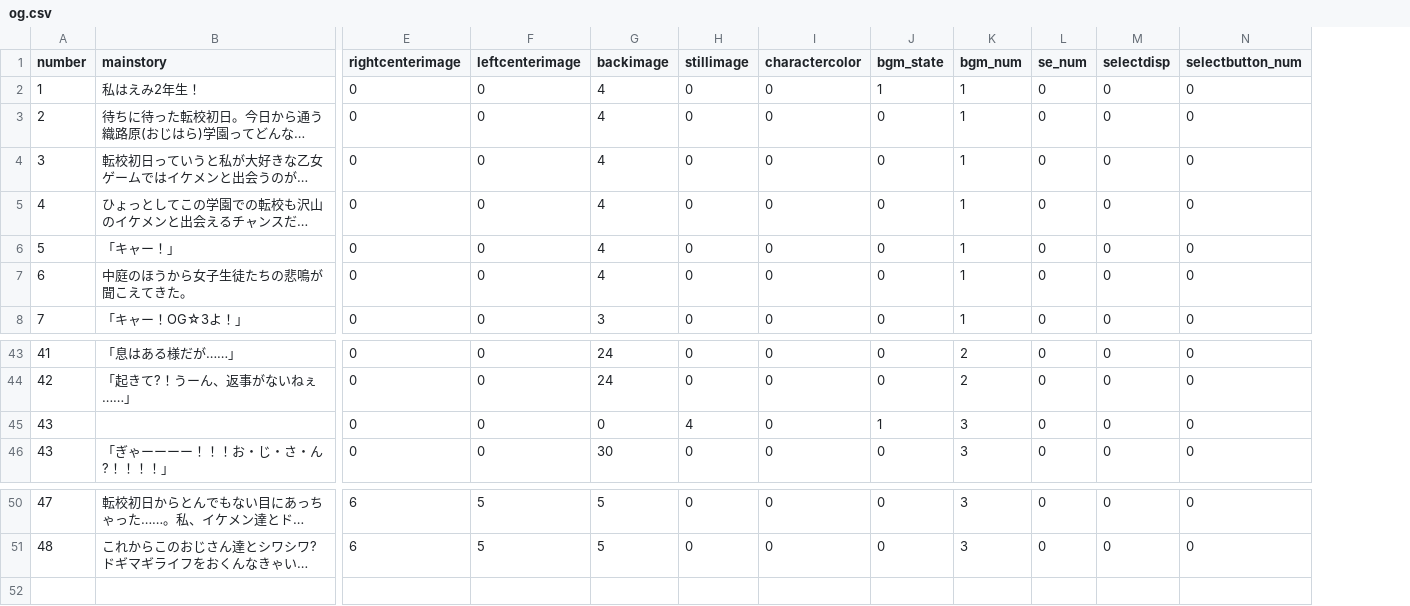
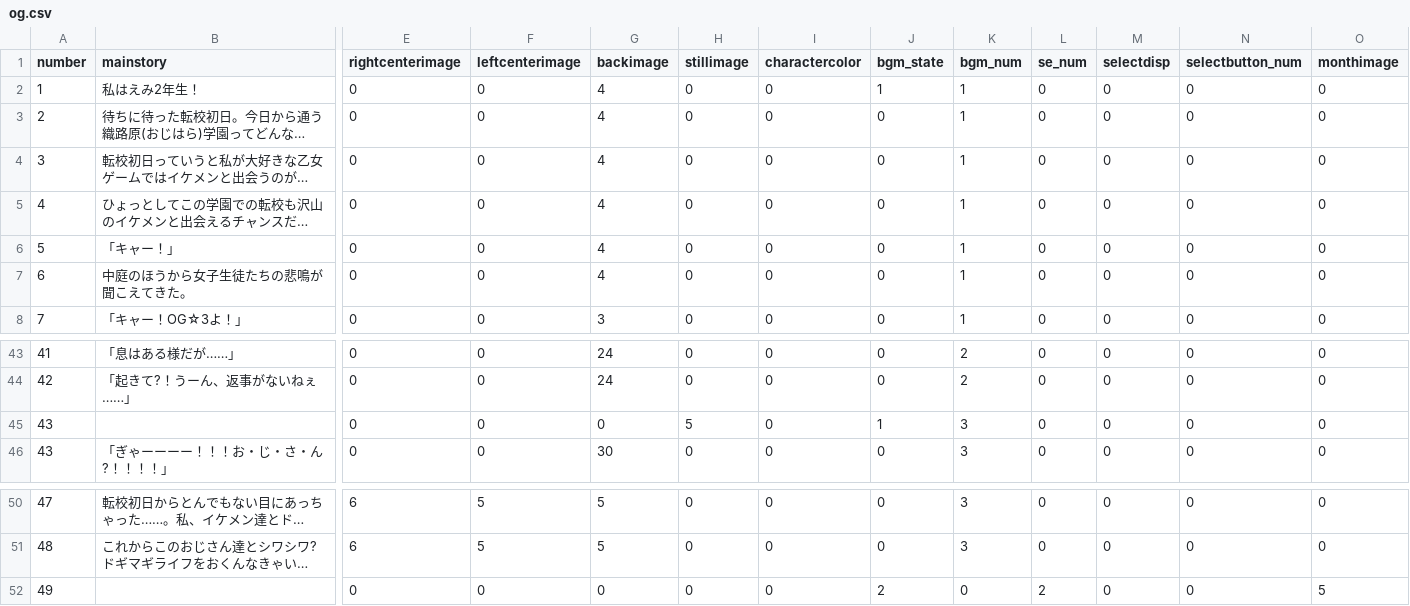
Before and after one commit to medai147/OG-3, a CSV file: OG3/Assets/Scripts/og.csv, drawn as a sheet; only a part is shown, gaps mark what is left out; long unchanged cells end in …; rows hold the shown columns only; the diff names each change by its address in the sheet, - before the commit and + after, or states it on an @@ line.

```diff
--- a/OG3/Assets/Scripts/og.csv
+++ b/OG3/Assets/Scripts/og.csv
+column O (monthimage), rows 2-8: all 0; rows 43-46: all 0; rows 50-51: 0 | 0
-H45 (stillimage): 4
+H45 (stillimage): 5
+row 52: 49 |  | 0 | 0 | 0 | 0 | 0 | 2 | 0 | 2 | 0 | 0 | 5
```
Also changed, not shown: 12 other files.
